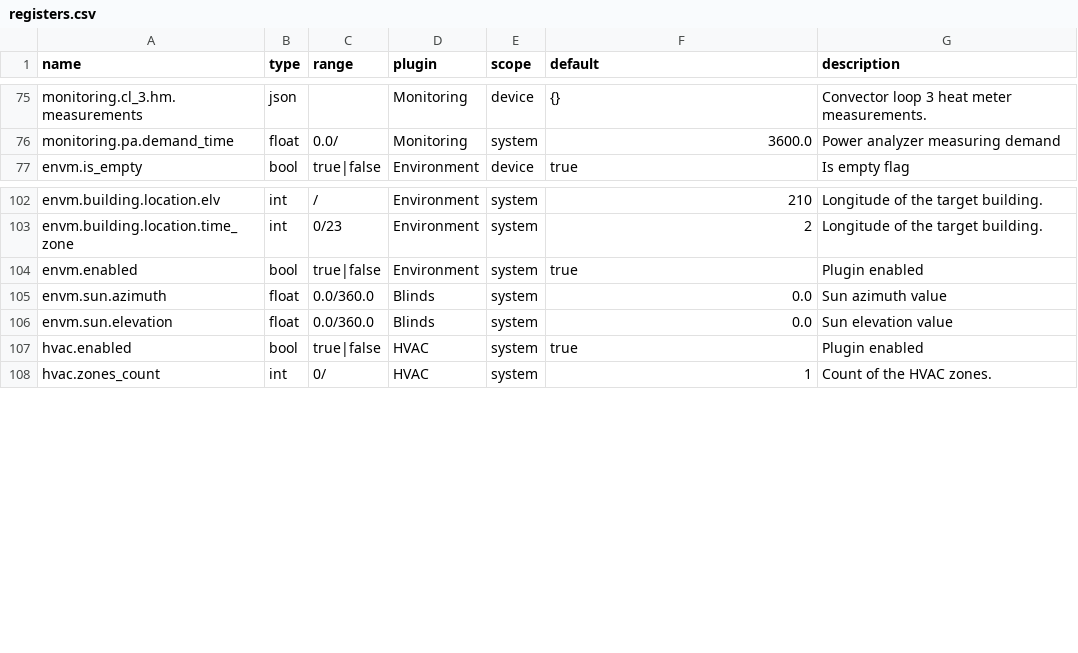
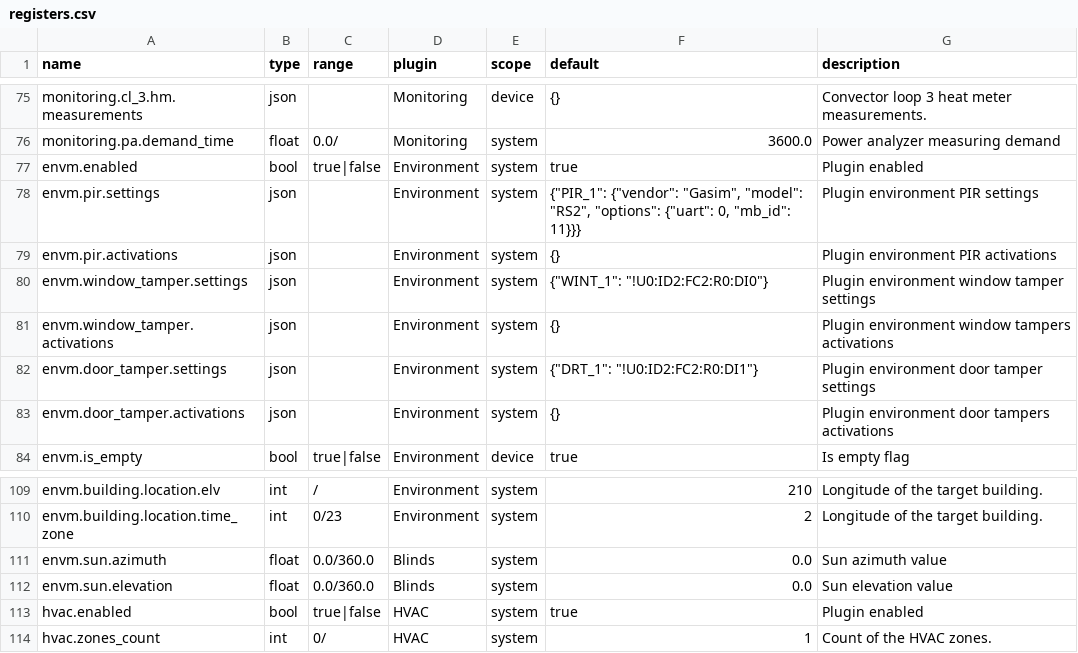
Before and after one commit to bgerp/ztm, a CSV file: registers.csv, drawn as a sheet; only a part is shown, gaps mark what is left out.

Commit message:
Update CSV with new registers

```diff
--- a/registers.csv
+++ b/registers.csv
@@ -76,2 +76,9 @@
 "monitoring.pa.demand_time","float","0.0/","Monitoring","system",3600.0,"Power analyzer measuring demand"
+"envm.enabled","bool","true|false","Environment","system","true","Plugin enabled"
+"envm.pir.settings","json","","Environment","system","{""PIR_1"": {""vendor"": ""Gasim"", ""model"": ""RS2"", ""options"": {""uart"": 0, ""mb_id"": 11}}}","Plugin environment PIR settings"
+"envm.pir.activations","json","","Environment","system","{}","Plugin environment PIR activations"
+"envm.window_tamper.settings","json","","Environment","system","{""WINT_1"": ""!U0:ID2:FC2:R0:DI0""}","Plugin environment window tamper settings"
+"envm.window_tamper.activations","json","","Environment","system","{}","Plugin environment window tampers activations"
+"envm.door_tamper.settings","json","","Environment","system","{""DRT_1"": ""!U0:ID2:FC2:R0:DI1""}","Plugin environment door tamper settings"
+"envm.door_tamper.activations","json","","Environment","system","{}","Plugin environment door tampers activations"
 "envm.is_empty","bool","true|false","Environment","device","true","Is empty flag"
@@ -103,3 +110,2 @@
 "envm.building.location.time_zone","int","0/23","Environment","system",2,"Longitude of the target building."
-"envm.enabled","bool","true|false","Environment","system","true","Plugin enabled"
 "envm.sun.azimuth","float","0.0/360.0","Blinds","system",0.0,"Sun azimuth value"
```
